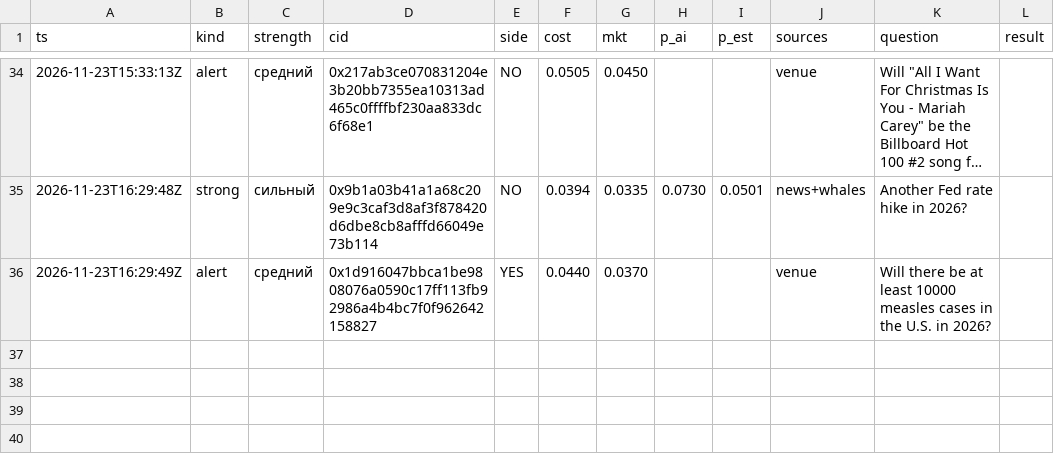
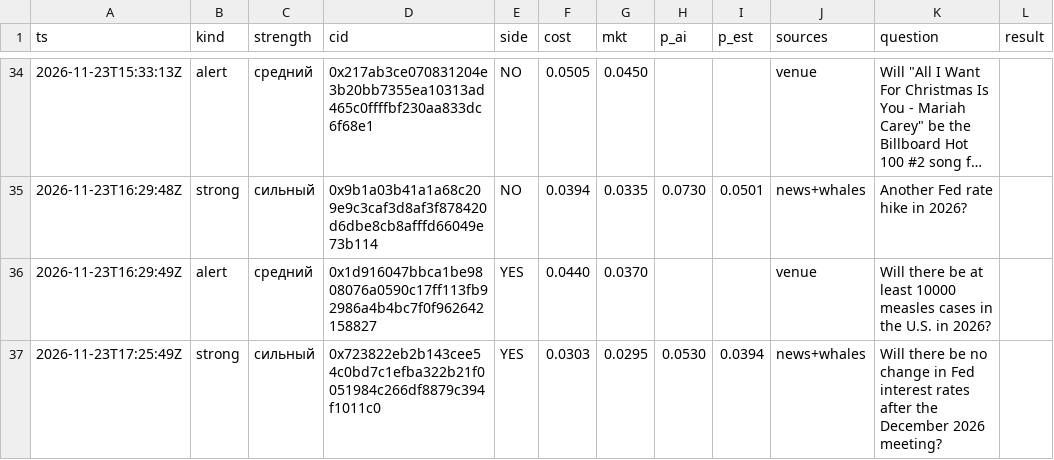
Before and after one commit to 2akklaktu-hue/polymarket, a CSV file: data/live/signals.csv, drawn as a sheet; only a part is shown, gaps mark what is left out; long unchanged cells end in …; the diff names each change by its address in the sheet, - before the commit and + after, or states it on an @@ line.

```diff
--- a/data/live/signals.csv
+++ b/data/live/signals.csv
+row 37: 2026-11-23T17:25:49Z | strong | сильный | 0x723822eb2b143cee54c0bd7c1efba322b21f0051984c266df8879c394f1011c0 | YES | 0.0303 | 0.0295 | 0.0530 | 0.0394 | news+whales | Will there be no change in Fed interest rates after the December 2026 meeting?
```
Also changed, not shown: data/live/markets.csv, 2 other files.
